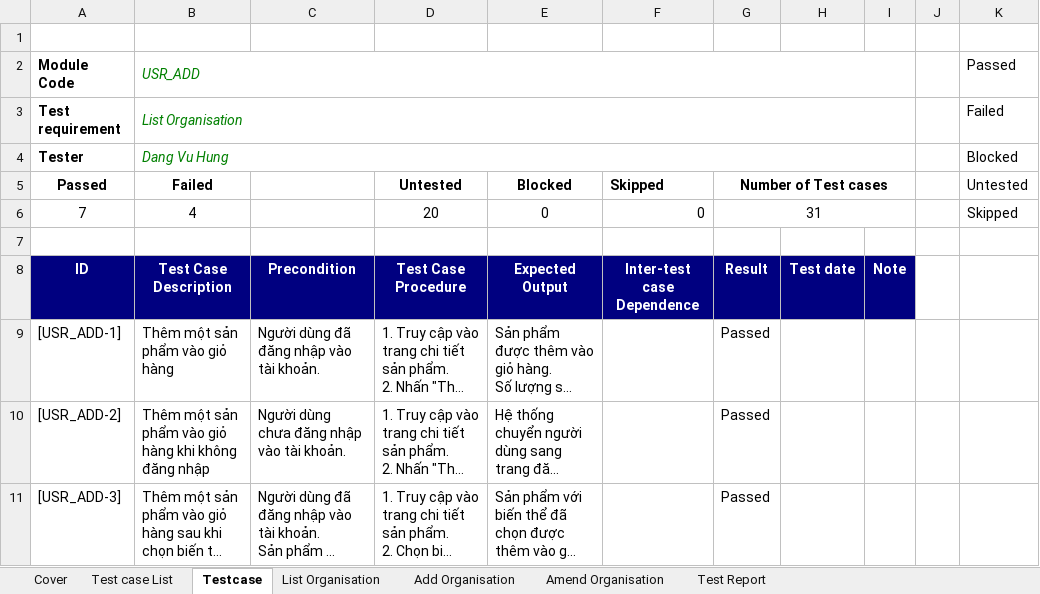
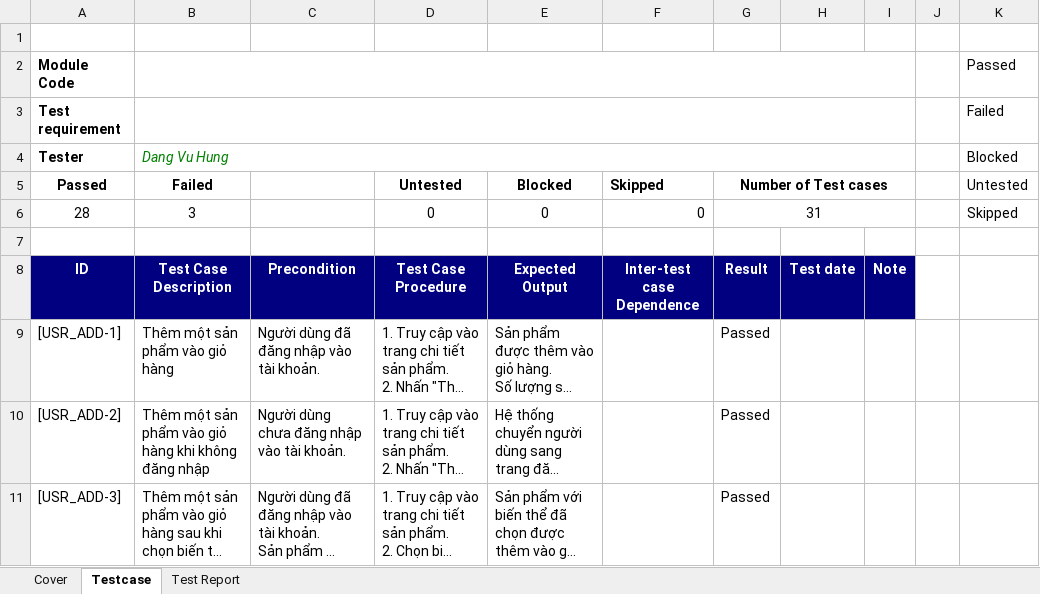
Before and after one commit to TravisHuy/SoftwareTesting_Nhom22_2024, an Excel workbook: TestCase/Group22_20130271_DangVuHung_TestCase.xlsx, sheet Testcase, drawn as a sheet; only a part is shown; long unchanged cells end in …; values as stored, in another font and other column widths than the file's, no borders; table styles not drawn; the diff covers the shown part only; the diff names each change by its address in the sheet, - before the commit and + after, or states it on an @@ line.

```diff
--- a/TestCase/Group22_20130271_DangVuHung_TestCase.xlsx (sheet Testcase)
+++ b/TestCase/Group22_20130271_DangVuHung_TestCase.xlsx (sheet Testcase)
-sheet tab: Test case List
-sheet tab: List Organisation
-sheet tab: Add Organisation
-sheet tab: Amend Organisation
-B2 (Failed): USR_ADD
+B2 (Failed): (empty)
-B3 (Failed): List Organisation
+B3 (Failed): (empty)
-A6 (Passed): 7
+A6 (Passed): 28
-B6 (Failed): 4
+B6 (Failed): 3
-D6 (Untested): 20
+D6 (Untested): 0
```
Also changed, not shown: 22 edited cells elsewhere in this sheet, sheet Test Report, formulas that keep their value.
